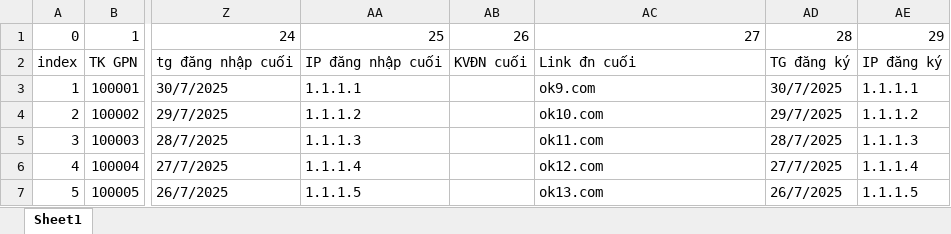
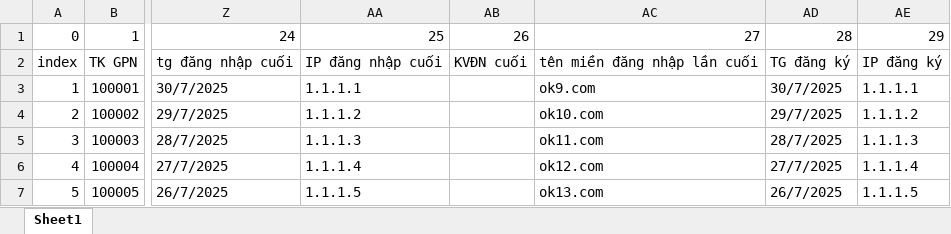
Before and after one commit to thltt/joinFile, an Excel workbook: sample/Nạp đầu.xlsx, sheet Sheet1, drawn as a sheet; only a part is shown, gaps mark what is left out; values as stored, in another font and other column widths than the file's, no borders; the diff names each change by its address in the sheet, - before the commit and + after, or states it on an @@ line.

```diff
--- a/sample/Nạp đầu.xlsx (sheet Sheet1)
+++ b/sample/Nạp đầu.xlsx (sheet Sheet1)
-AC2: Link đn cuối
+AC2: tên miền đăng nhập lần cuối
```
Also changed, not shown: sample/BCTT.xlsx, 2 other files.
